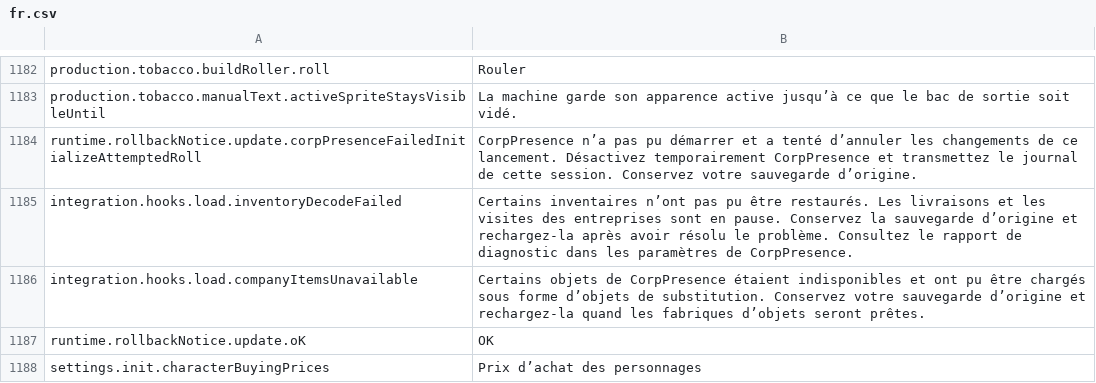
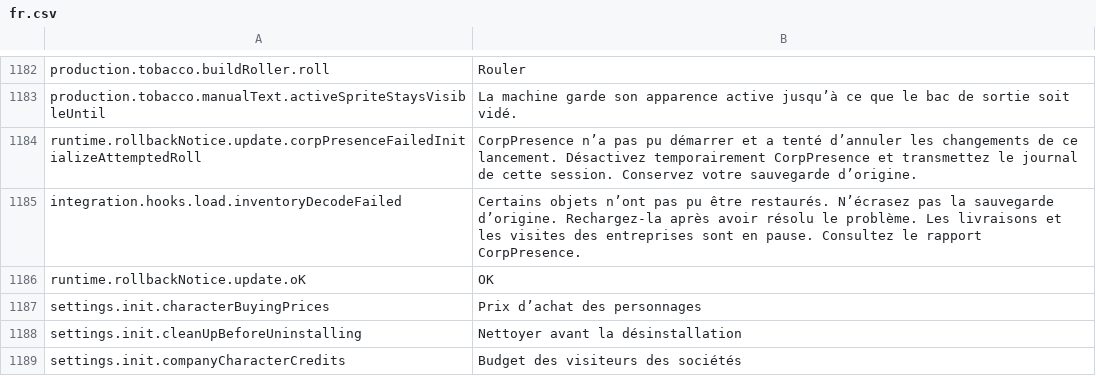
Before and after one commit to aamobe/CorpPresence, a CSV file: Localization/fr.csv, drawn as a sheet; only a part is shown, gaps mark what is left out; the shorter side is filled out with more unchanged rows.

```diff
--- a/Localization/fr.csv
+++ b/Localization/fr.csv
@@ -1184,4 +1184,3 @@ production.tobacco.manualText.activeSpriteStaysVisibleUntil,"La machine garde so
 runtime.rollbackNotice.update.corpPresenceFailedInitializeAttemptedRoll,"CorpPresence n’a pas pu démarrer et a tenté d’annuler les changements de ce lancement. Désactivez temporairement CorpPresence et transmettez le journal de cette session. Conservez votre sauvegarde d’origine."
-integration.hooks.load.inventoryDecodeFailed,"Certains inventaires n’ont pas pu être restaurés. Les livraisons et les visites des entreprises sont en pause. Conservez la sauvegarde d’origine et rechargez-la après avoir résolu le problème. Consultez le rapport de diagnostic dans les paramètres de CorpPresence."
-integration.hooks.load.companyItemsUnavailable,"Certains objets de CorpPresence étaient indisponibles et ont pu être chargés sous forme d’objets de substitution. Conservez votre sauvegarde d’origine et rechargez-la quand les fabriques d’objets seront prêtes."
+integration.hooks.load.inventoryDecodeFailed,"Certains objets n’ont pas pu être restaurés. N’écrasez pas la sauvegarde d’origine. Rechargez-la après avoir résolu le problème. Les livraisons et les visites des entreprises sont en pause. Consultez le rapport CorpPresence."
 runtime.rollbackNotice.update.oK,"OK"
```
Also changed, not shown: Localization/en.csv, Localization/ru.csv, 18 other files.
